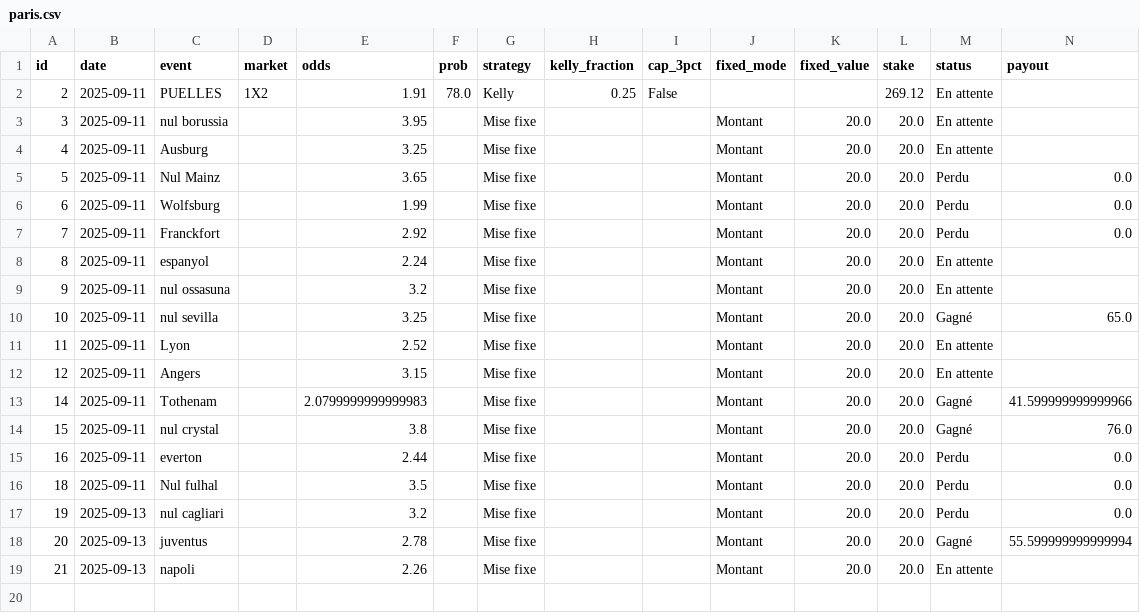
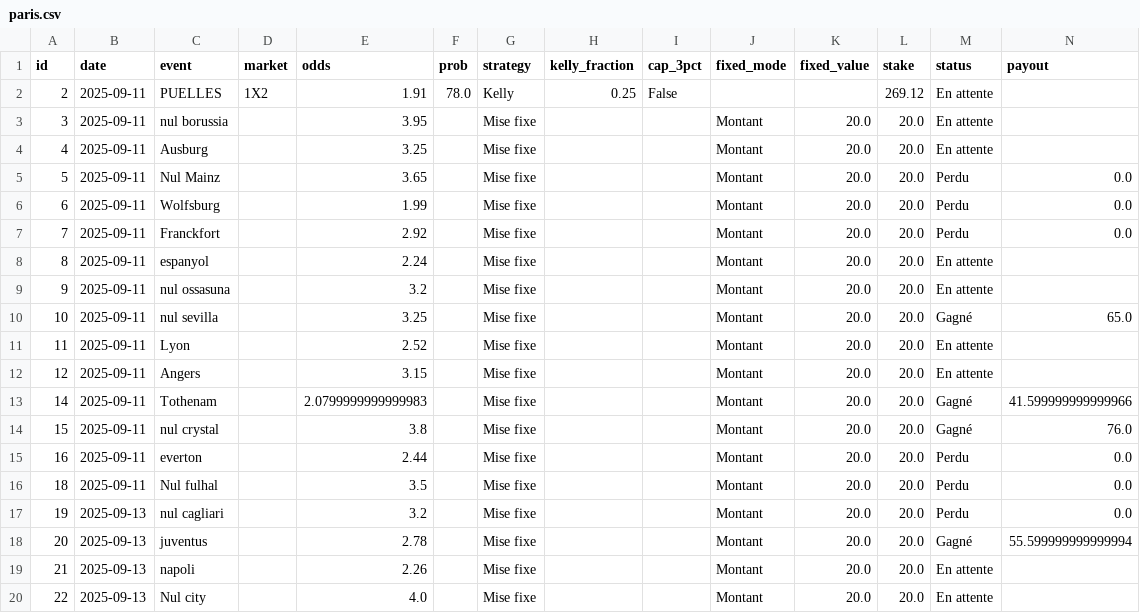
Before and after one commit to narvall018/bankroll, a CSV file: data/paris.csv, drawn as a sheet; only a part is shown; rows hold the shown columns only; the diff names each change by its address in the sheet, - before the commit and + after, or states it on an @@ line.

Commit message:
Update bets data

```diff
--- a/data/paris.csv
+++ b/data/paris.csv
+row 20: 22 | 2025-09-13 | Nul city |  | 4.0 |  | Mise fixe |  |  | Montant | 20.0 | 20.0 | En attente
```
